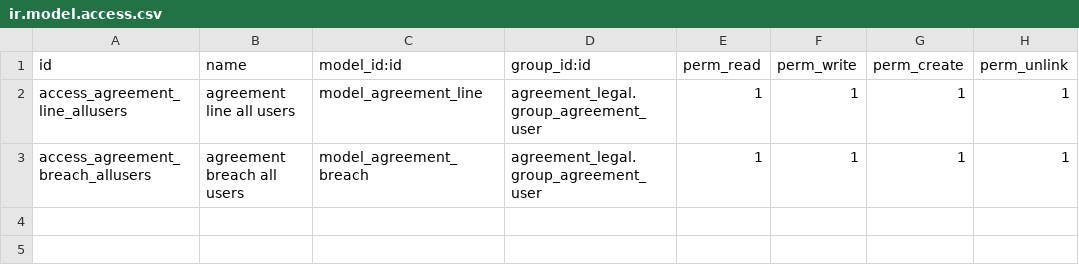
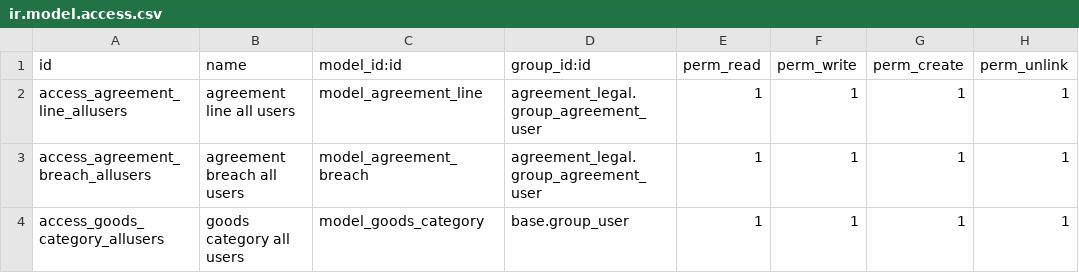
Before and after one commit to ecosoft-odoo/acm, a CSV file: acm/acm_agreement_contract/security/ir.model.access.csv, drawn as a sheet.

Commit message:
[12.0][ADD] Goods Category

```diff
--- a/acm/acm_agreement_contract/security/ir.model.access.csv
+++ b/acm/acm_agreement_contract/security/ir.model.access.csv
@@ -3 +3,2 @@ access_agreement_line_allusers,agreement line all users,model_agreement_line,agr
 access_agreement_breach_allusers,agreement breach all users,model_agreement_breach,agreement_legal.group_agreement_user,1,1,1,1
+access_goods_category_allusers,goods category all users,model_goods_category,base.group_user,1,1,1,1
```
Also changed, not shown: 6 other files.
